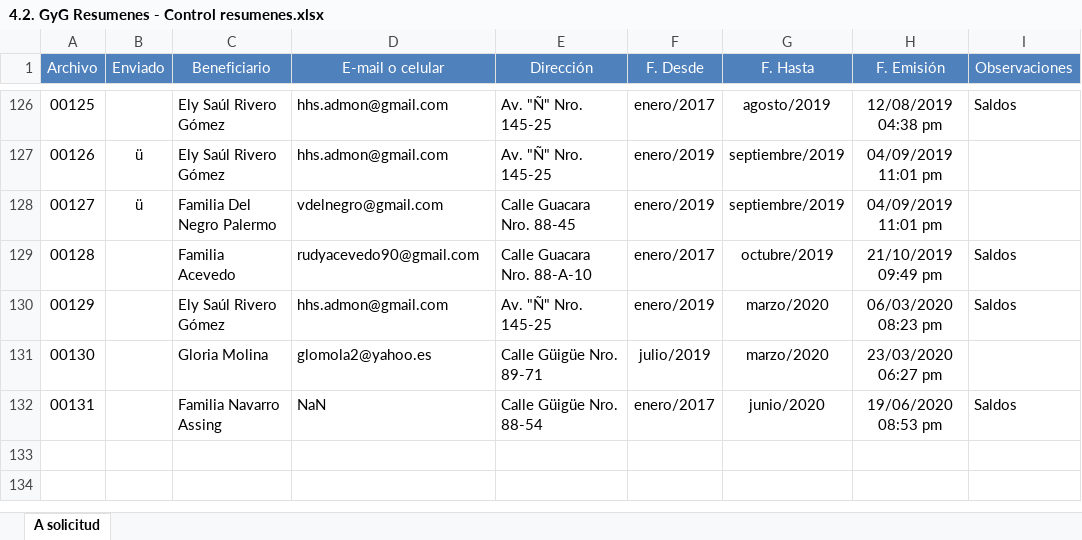
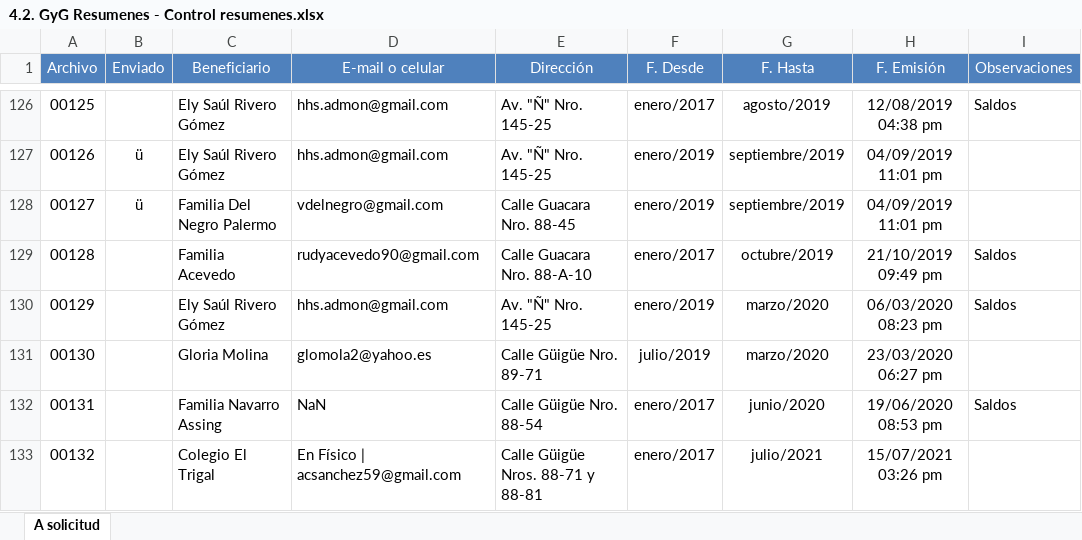
Before and after one commit to MColosso/GyG-Recibos, an Excel workbook: 4.2. GyG Resumenes - Control resumenes.xlsx, sheet A solicitud, drawn as a sheet; only a part is shown, gaps mark what is left out; values as stored, in another font and other column widths than the file's, no borders; the diff names each change by its address in the sheet, - before the commit and + after, or states it on an @@ line.

```diff
--- a/4.2. GyG Resumenes - Control resumenes.xlsx (sheet A solicitud)
+++ b/4.2. GyG Resumenes - Control resumenes.xlsx (sheet A solicitud)
+row 133: 00132 |  | Colegio El Trigal | En Físico | acsanchez59@gmail.com | Calle Güigüe Nros. 88-71 y 88-81 | enero/2017 | julio/2021 | 15/07/2021 03:26 pm
```
Also changed, not shown: 26 other files.
